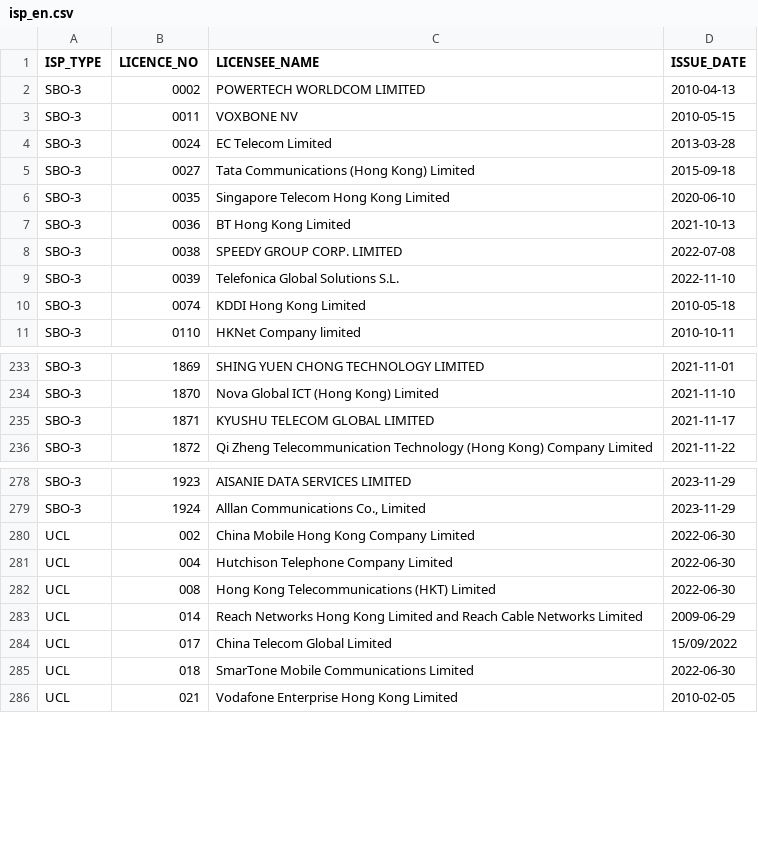
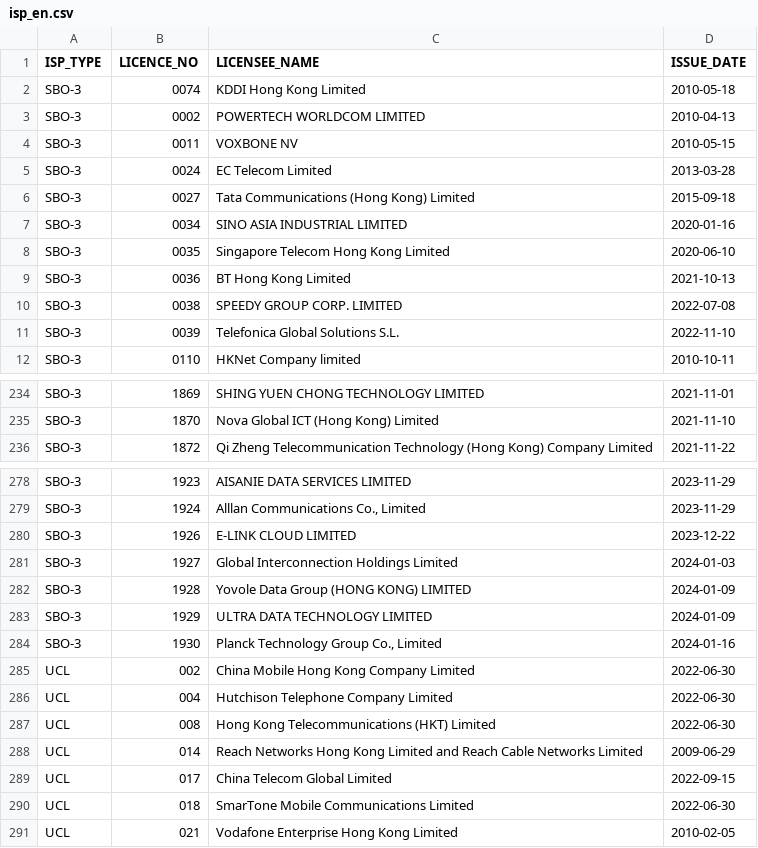
Before and after one commit to gfrmin/ofca-hk-data, a CSV file: isp_en.csv, drawn as a sheet; only a part is shown, gaps mark what is left out; removed rows and columns are numbered as before the commit, all else as after; the diff names each change by its address in the sheet, - before the commit and + after, or states it on an @@ line.

Commit message:
Flat: latest data (2024-02-02T06:16:57.219Z) {   "date": "2024-02-02T06:16:57.219Z",   "files": [     {       "name": "isp_en.csv",       "deltaBytes": 394,       "source": "https://www.ofca.gov.hk/filemanager/ofca/common/datagovhk/isp_en.csv"     }   ] }

```diff
--- a/isp_en.csv
+++ b/isp_en.csv
@@ row 10 moved to row 2: SBO-3 @@
+row 7: SBO-3 | 0034 | SINO ASIA INDUSTRIAL LIMITED | 2020-01-16
-row 235: SBO-3 | 1871 | KYUSHU TELECOM GLOBAL LIMITED | 2021-11-17
+row 280: SBO-3 | 1926 | E-LINK CLOUD LIMITED | 2023-12-22
+row 281: SBO-3 | 1927 | Global Interconnection Holdings Limited | 2024-01-03
+row 282: SBO-3 | 1928 | Yovole Data Group (HONG KONG) LIMITED | 2024-01-09
+row 283: SBO-3 | 1929 | ULTRA DATA TECHNOLOGY LIMITED | 2024-01-09
+row 284: SBO-3 | 1930 | Planck Technology Group Co., Limited | 2024-01-16
-D289 (ISSUE_DATE): 15/09/2022
+D289 (ISSUE_DATE): 2022-09-15
```
